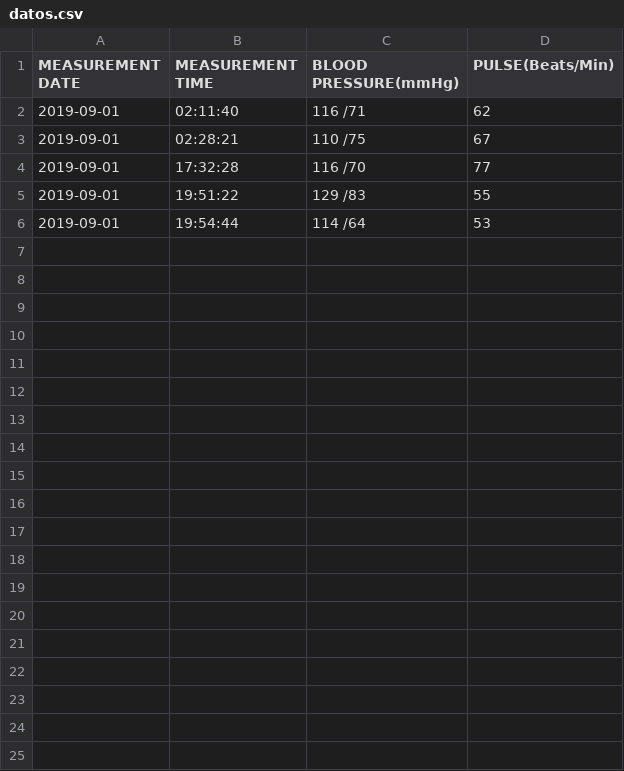
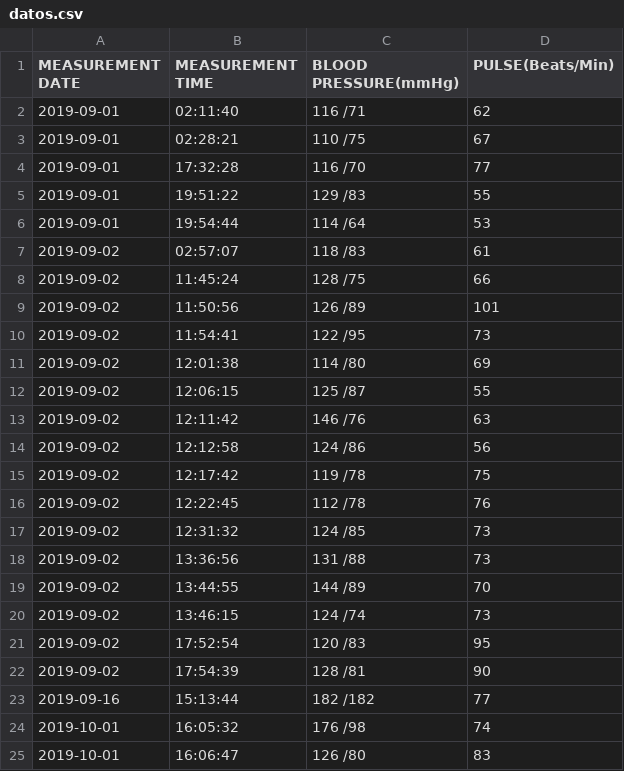
Before and after one commit to auraarias/BP, a CSV file: public/datos.csv, drawn as a sheet; only a part is shown; the diff covers the shown part only.

```diff
--- a/public/datos.csv
+++ b/public/datos.csv
@@ -6 +6,20 @@
 2019-09-01,19:54:44,114 /64,53
+2019-09-02,02:57:07,118 /83,61
+2019-09-02,11:45:24,128 /75,66
+2019-09-02,11:50:56,126 /89,101
+2019-09-02,11:54:41,122 /95,73
+2019-09-02,12:01:38,114 /80,69
+2019-09-02,12:06:15,125 /87,55
+2019-09-02,12:11:42,146 /76,63
+2019-09-02,12:12:58,124 /86,56
+2019-09-02,12:17:42,119 /78,75
+2019-09-02,12:22:45,112 /78,76
+2019-09-02,12:31:32,124 /85,73
+2019-09-02,13:36:56,131 /88,73
+2019-09-02,13:44:55,144 /89,70
+2019-09-02,13:46:15,124 /74,73
+2019-09-02,17:52:54,120 /83,95
+2019-09-02,17:54:39,128 /81,90
+2019-09-16,15:13:44,182 /182,77
+2019-10-01,16:05:32,176 /98,74
+2019-10-01,16:06:47,126 /80,83
```
Also changed, not shown: 9 added rows elsewhere in this file, 14 other files.
